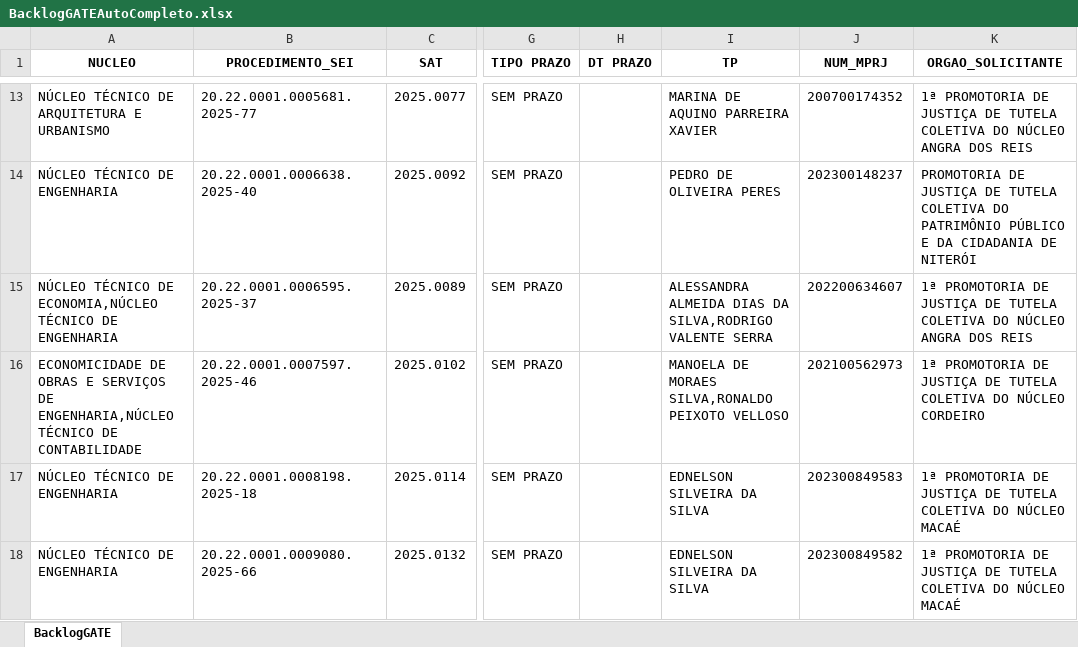
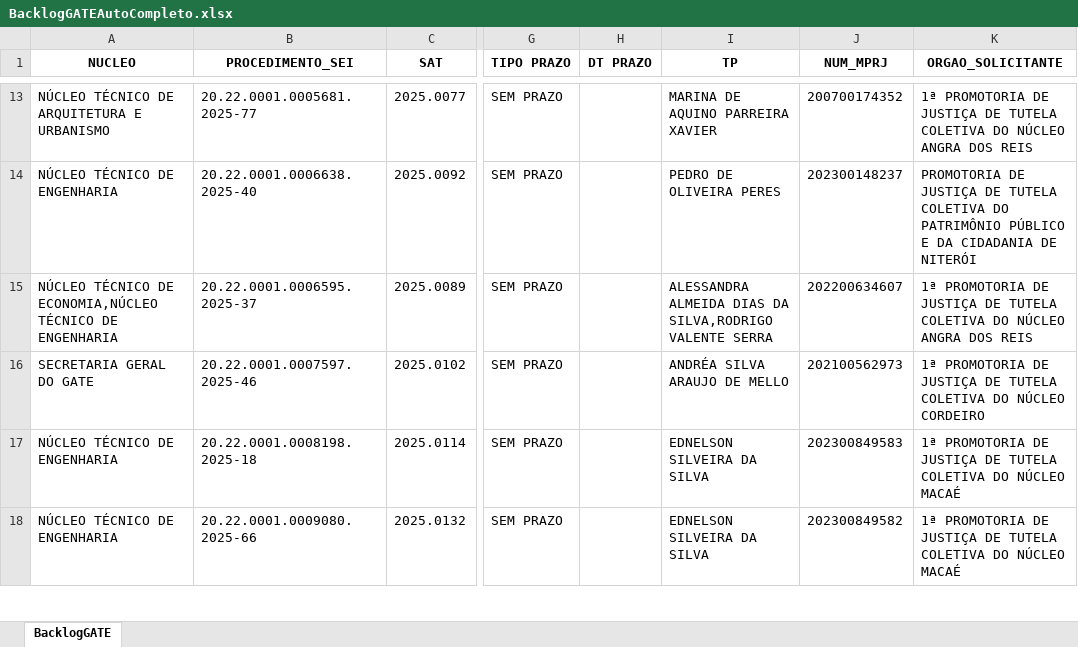
Before and after one commit to pedropaixaomprj/backlog-GATE, an Excel workbook: BacklogGATEAutoCompleto.xlsx, sheet BacklogGATE, drawn as a sheet; only a part is shown, gaps mark what is left out; values as stored, in another font and other column widths than the file's, no borders; the diff covers the shown part only; the diff names each change by its address in the sheet, - before the commit and + after, or states it on an @@ line.

Commit message:
Add backlog, prod, and saida_sem_it - 2026-03-16 18:30:03

```diff
--- a/BacklogGATEAutoCompleto.xlsx (sheet BacklogGATE)
+++ b/BacklogGATEAutoCompleto.xlsx (sheet BacklogGATE)
-A16 (NUCLEO): ECONOMICIDADE DE OBRAS E SERVIÇOS DE ENGENHARIA,NÚCLEO TÉCNICO DE CONTABILIDADE
+A16 (NUCLEO): SECRETARIA GERAL DO GATE
-I16 (TP): MANOELA DE MORAES SILVA,RONALDO PEIXOTO VELLOSO
+I16 (TP): ANDRÉA SILVA ARAUJO DE MELLO
```
Also changed, not shown: 2 added rows, 1 removed row and 4 edited cells elsewhere in this sheet, SaidaSemITGATEAutoCompleto.xlsx, 1 other file.
